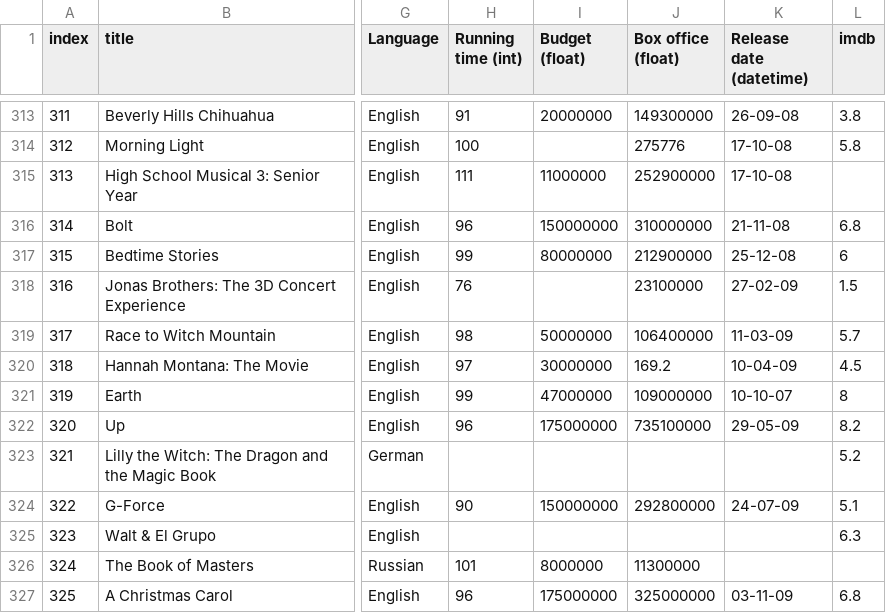
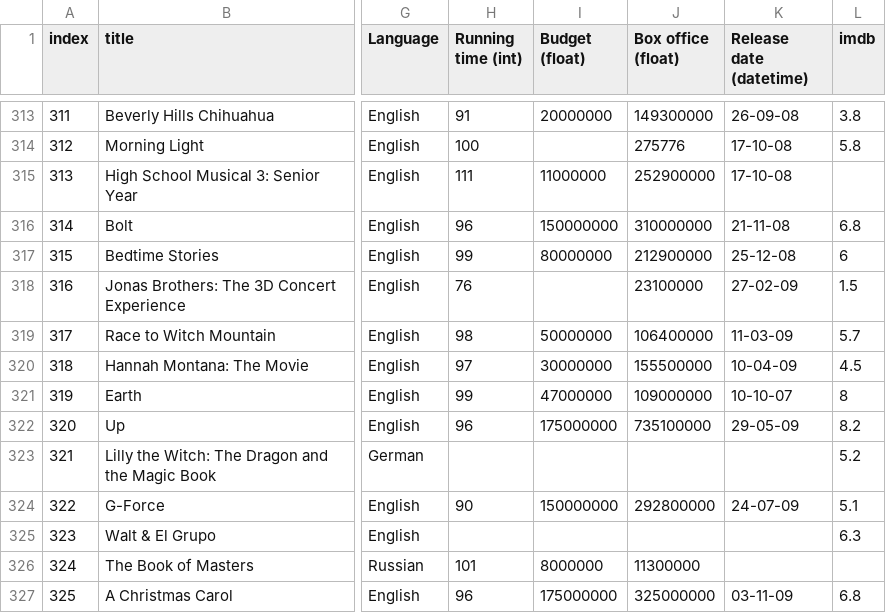
Before and after one commit to liastrauss/Disney-project, a CSV file: DisneyMoviesDataset.csv, drawn as a sheet; only a part is shown, gaps mark what is left out; the diff names each change by its address in the sheet, - before the commit and + after, or states it on an @@ line.

Commit message:
new normalisation
updated budget box office and monthly success according to new normalisation

```diff
--- a/DisneyMoviesDataset.csv
+++ b/DisneyMoviesDataset.csv
-J320 (Box office (float)): 169.2
+J320 (Box office (float)): 155500000
```
Also changed, not shown: 2 other files.
